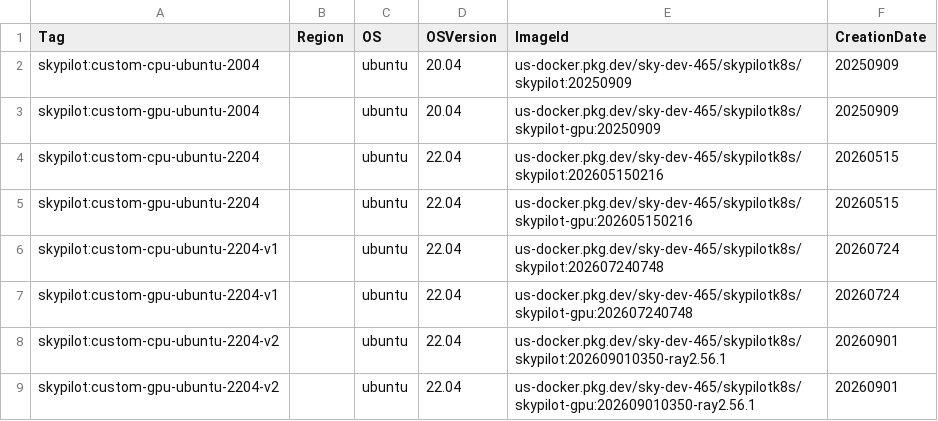
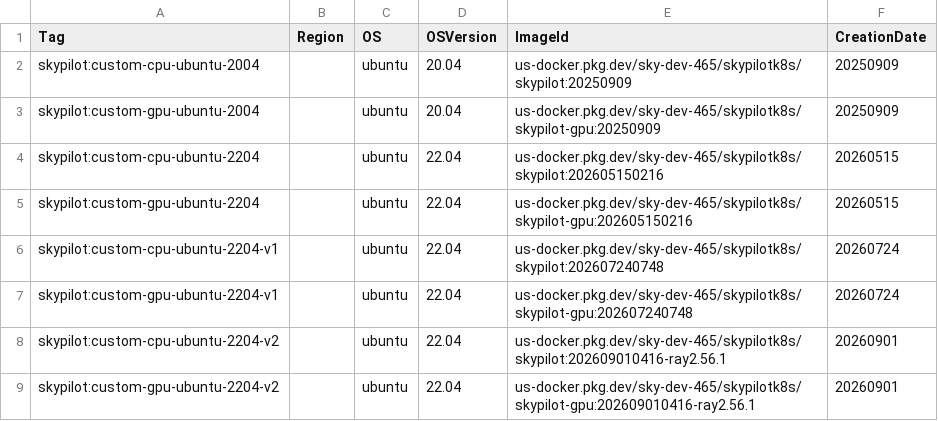
Before and after one commit to skypilot-org/skypilot-catalog, a CSV file: catalogs/v7/kubernetes/images.csv, drawn as a sheet.

Commit message:
update image

```diff
--- a/catalogs/v7/kubernetes/images.csv
+++ b/catalogs/v7/kubernetes/images.csv
@@ -7,3 +7,3 @@ skypilot:custom-cpu-ubuntu-2204-v1,,ubuntu,22.04,us-docker.pkg.dev/sky-dev-465/s
 skypilot:custom-gpu-ubuntu-2204-v1,,ubuntu,22.04,us-docker.pkg.dev/sky-dev-465/skypilotk8s/skypilot-gpu:202607240748,20260724
-skypilot:custom-cpu-ubuntu-2204-v2,,ubuntu,22.04,us-docker.pkg.dev/sky-dev-465/skypilotk8s/skypilot:202609010350-ray2.56.1,20260901
-skypilot:custom-gpu-ubuntu-2204-v2,,ubuntu,22.04,us-docker.pkg.dev/sky-dev-465/skypilotk8s/skypilot-gpu:202609010350-ray2.56.1,20260901
+skypilot:custom-cpu-ubuntu-2204-v2,,ubuntu,22.04,us-docker.pkg.dev/sky-dev-465/skypilotk8s/skypilot:202609010416-ray2.56.1,20260901
+skypilot:custom-gpu-ubuntu-2204-v2,,ubuntu,22.04,us-docker.pkg.dev/sky-dev-465/skypilotk8s/skypilot-gpu:202609010416-ray2.56.1,20260901
```
